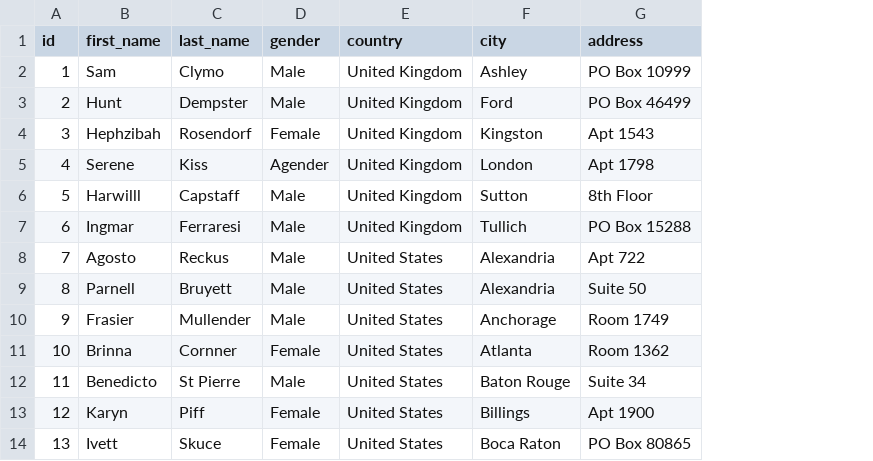
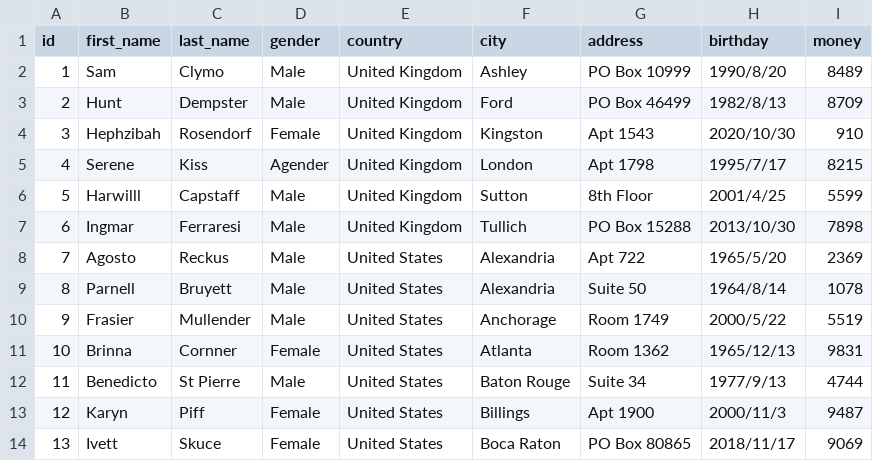
Before and after one commit to zenuas/PicoPDF, a CSV file: docs/sample/en.csv, drawn as a sheet; only a part is shown; the diff names each change by its address in the sheet, - before the commit and + after, or states it on an @@ line.

Commit message:
サンプルデータにあらかじめ日付と数値項目追加

```diff
--- a/docs/sample/en.csv
+++ b/docs/sample/en.csv
+column H (birthday), rows 2-14: 1990/8/20 | 1982/8/13 | 2020/10/30 | 1995/7/17 | 2001/4/25 | 2013/10/30 | 1965/5/20 | 1964/8/14 | 2000/5/22 | 1965/12/13 | 1977/9/13 | 2000/11/3 | 2018/11/17
+column I (money), rows 2-14: 8489 | 8709 | 910 | 8215 | 5599 | 7898 | 2369 | 1078 | 5519 | 9831 | 4744 | 9487 | 9069
```
